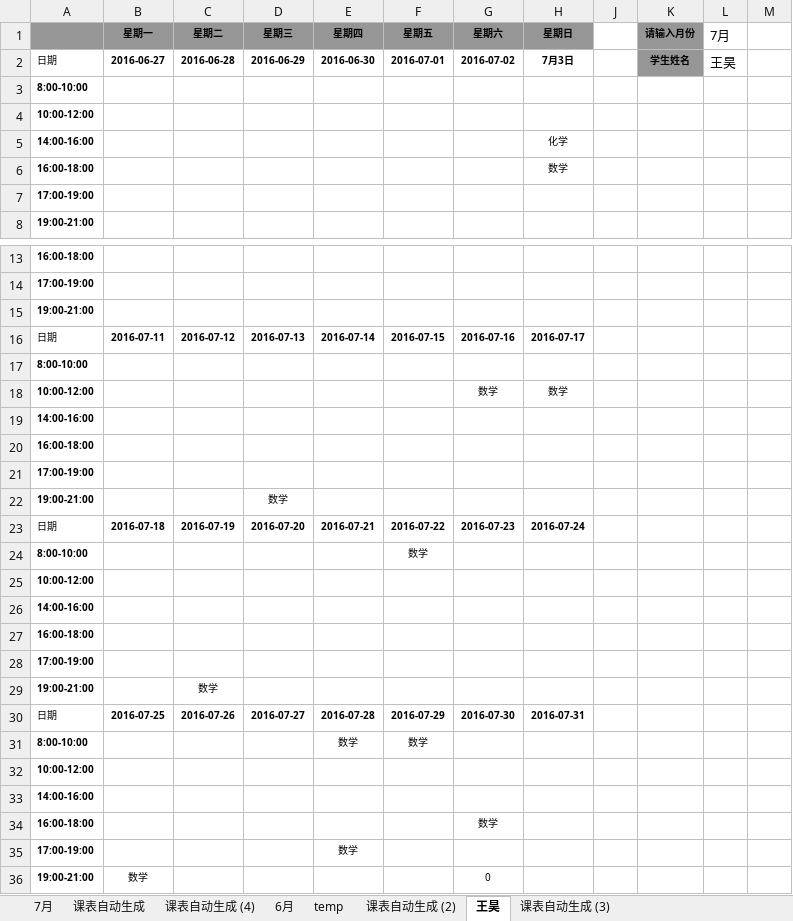
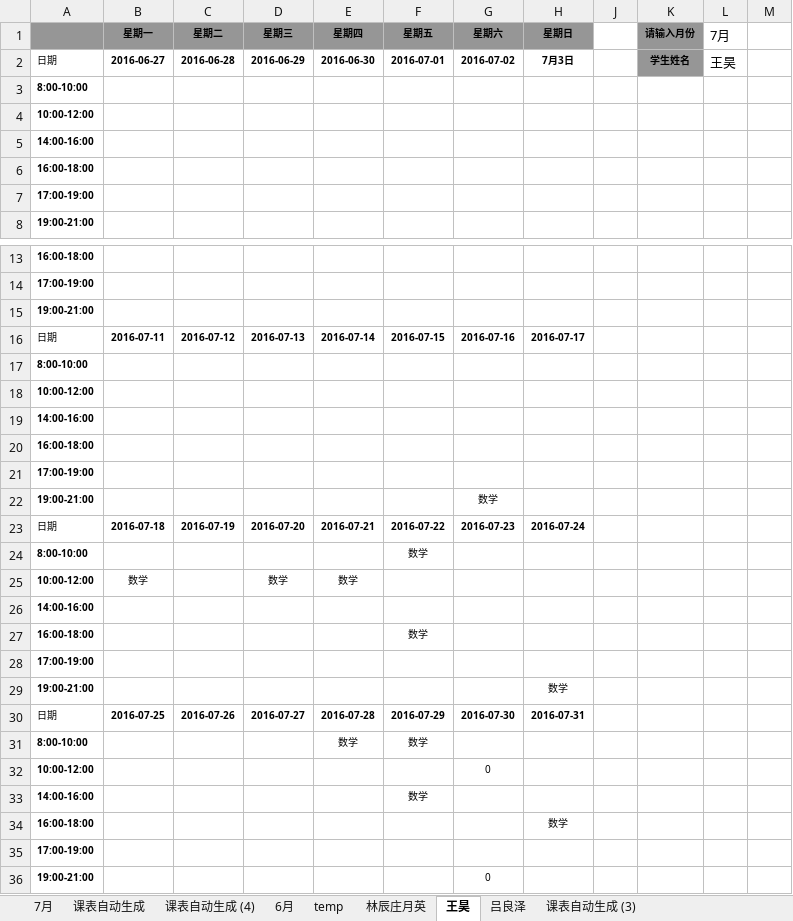
Before and after one commit to wangpaijiaoyu/-, an Excel workbook: 16年暑期课表.xlsx, sheet 王昊, drawn as a sheet; only a part is shown, gaps mark what is left out; values as stored, in another font and other column widths than the file's, no borders; removed rows and columns are numbered as before the commit, all else as after; the diff names each change by its address in the sheet, - before the commit and + after, or states it on an @@ line.

```diff
--- a/16年暑期课表.xlsx (sheet 王昊)
+++ b/16年暑期课表.xlsx (sheet 王昊)
-sheet tab: 课表自动生成 (2)
+sheet tab: 林辰庄月英
+sheet tab: 吕良泽
-H5 (星期日): 化学
+H5 (星期日): (empty)
-row 6: 16:00-18:00 |  |  |  |  |  |  | 数学
@@ row 20 moved to row 6: 16:00-18:00 @@
-row 18: 10:00-12:00 |  |  |  |  |  | 数学 | 数学
-row 22: 19:00-21:00 |  |  | 数学
-C22 (星期二): 数学
+C22 (星期二): (empty)
-G22 (星期六): (empty)
+G22 (星期六): 数学
+row 25: 10:00-12:00 | 数学 |  | 数学 | 数学
@@ row 19 moved to row 26: 14:00-16:00 @@
+row 27: 16:00-18:00 |  |  |  |  | 数学
@@ row 21 moved to row 28: 17:00-19:00 @@
+row 29: 19:00-21:00 |  |  |  |  |  |  | 数学
-G32 (星期六): (empty)
+G32 (星期六): 0
-F33 (星期五): (empty)
+F33 (星期五): 数学
-G34 (星期六): 数学
+G34 (星期六): (empty)
-H34 (星期日): (empty)
+H34 (星期日): 数学
-E35 (星期四): 数学
+E35 (星期四): (empty)
-B36 (星期一): 数学
+B36 (星期一): (empty)
```
Also changed, not shown: sheet 7月, sheet temp, sheet 课表自动生成, sheet 课表自动生成 (3), sheet 课表自动生成 (4), sheet 林辰庄月英, 1 more sheet, formulas that keep their value, hidden cells.
